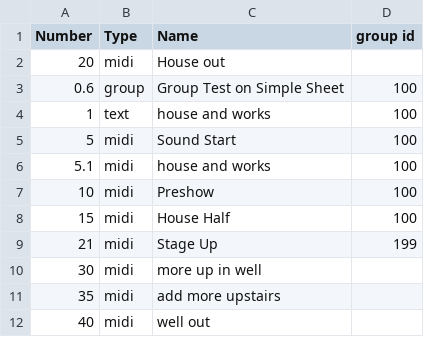
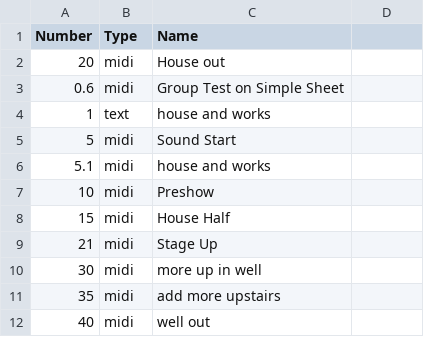
Before and after one commit to fross123/csv_to_qlab, a CSV file: app/static/example_file/simple.csv, drawn as a sheet; only a part is shown; the diff names each change by its address in the sheet, - before the commit and + after, or states it on an @@ line.

Commit message:
return simple.csv to simple

```diff
--- a/app/static/example_file/simple.csv
+++ b/app/static/example_file/simple.csv
-D1: group id
+D1: (empty)
-B3 (Type): group
+B3 (Type): midi
-D3:D8: 100
+D3:D8: (empty)
-D9: 199
+D9: (empty)
```
